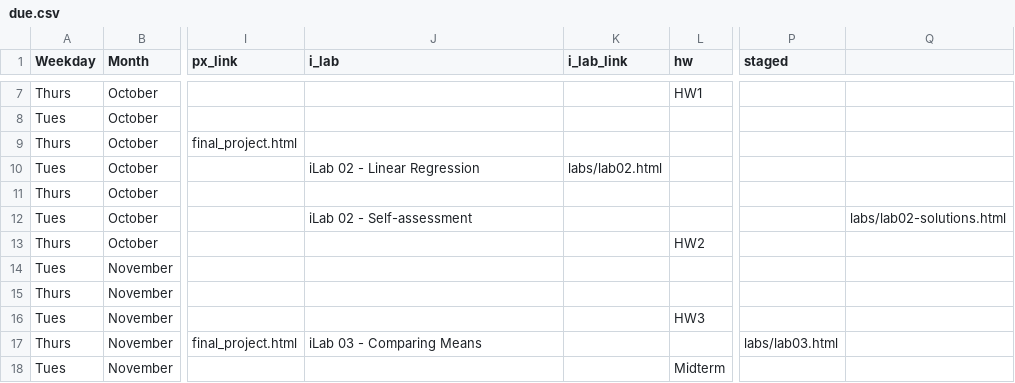
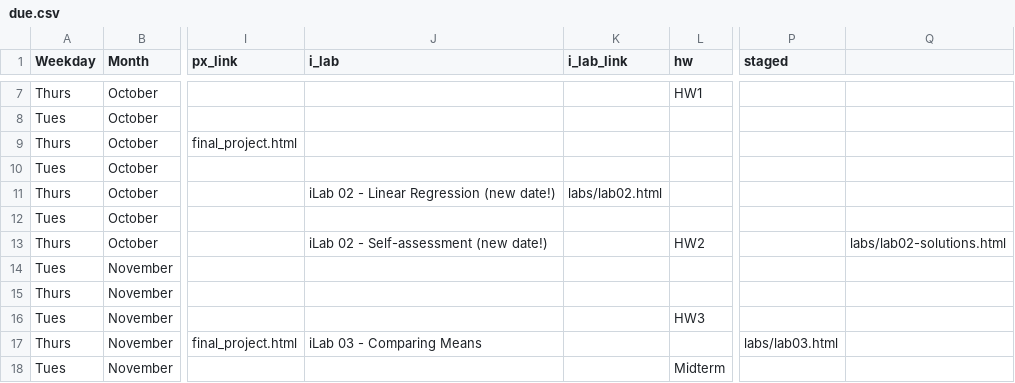
Before and after one commit to rebeccal/ohsu-math630, a CSV file: due.csv, drawn as a sheet; only a part is shown, gaps mark what is left out; the diff names each change by its address in the sheet, - before the commit and + after, or states it on an @@ line.

Commit message:
add scaled analyses to cm025 and update iLab02 due dates

```diff
--- a/due.csv
+++ b/due.csv
-J10 (i_lab): iLab 02 - Linear Regression
+J10 (i_lab): (empty)
-K10 (i_lab_link): labs/lab02.html
+K10 (i_lab_link): (empty)
-J11 (i_lab): (empty)
+J11 (i_lab): iLab 02 - Linear Regression (new date!)
-K11 (i_lab_link): (empty)
+K11 (i_lab_link): labs/lab02.html
-J12 (i_lab): iLab 02 - Self-assessment
+J12 (i_lab): (empty)
-Q12: labs/lab02-solutions.html
+Q12: (empty)
-J13 (i_lab): (empty)
+J13 (i_lab): iLab 02 - Self-assessment (new date!)
-Q13: (empty)
+Q13: labs/lab02-solutions.html
```
Also changed, not shown: 2 other files.
